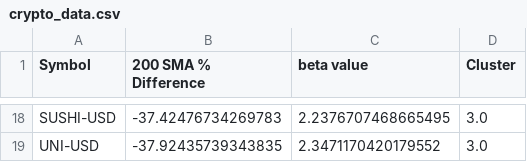
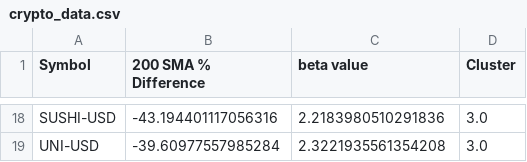
Before and after one commit to samparsa9/Sheryl, a CSV file: crypto_data.csv, drawn as a sheet; only a part is shown, gaps mark what is left out; the diff covers the shown part only; the diff names each change by its address in the sheet, - before the commit and + after, or states it on an @@ line.

```diff
--- a/crypto_data.csv
+++ b/crypto_data.csv
-B18 (200 SMA % Difference): -37.42476734269783
+B18 (200 SMA % Difference): -43.194401117056316
-C18 (beta value): 2.2376707468665495
+C18 (beta value): 2.2183980510291836
-B19 (200 SMA % Difference): -37.92435739343835
+B19 (200 SMA % Difference): -39.60977557985284
-C19 (beta value): 2.3471170420179552
+C19 (beta value): 2.3221935561354208
```
Also changed, not shown: 11 added rows, 11 removed rows and 10 edited cells elsewhere in this file, 6 other files.
